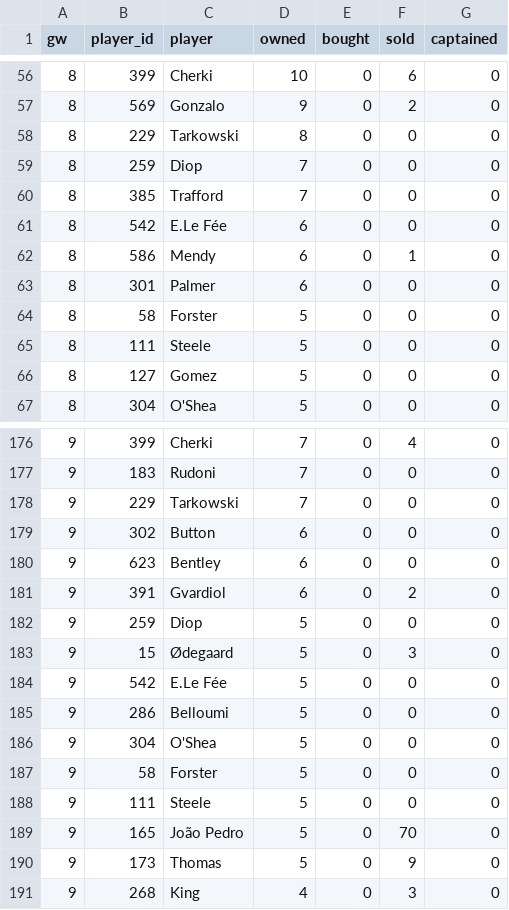
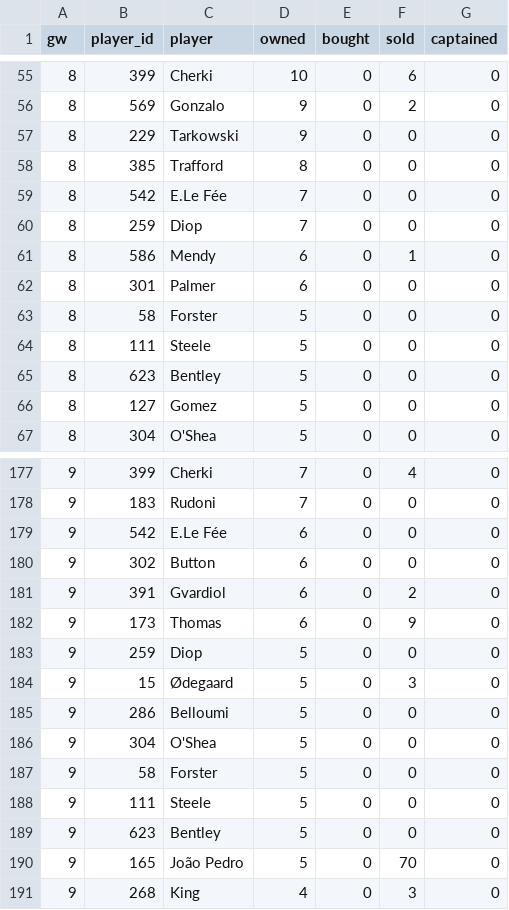
Before and after one commit to Igpa1075/fpl-analytics, a CSV file: data/elite100_trends.csv, drawn as a sheet; only a part is shown, gaps mark what is left out; the diff covers the shown part only.

```diff
--- a/data/elite100_trends.csv
+++ b/data/elite100_trends.csv
@@ -57,6 +56,6 @@ gw,player_id,player,owned,bought,sold,captained
 8,569,Gonzalo,9,0,2,0
-8,229,Tarkowski,8,0,0,0
+8,229,Tarkowski,9,0,0,0
+8,385,Trafford,8,0,0,0
+8,542,E.Le Fée,7,0,0,0
 8,259,Diop,7,0,0,0
-8,385,Trafford,7,0,0,0
-8,542,E.Le Fée,6,0,0,0
 8,586,Mendy,6,0,1,0
@@ -65,2 +64,3 @@ gw,player_id,player,owned,bought,sold,captained
 8,111,Steele,5,0,0,0
+8,623,Bentley,5,0,0,0
 8,127,Gomez,5,0,0,0
@@ -177,9 +178,8 @@ gw,player_id,player,owned,bought,sold,captained
 9,183,Rudoni,7,0,0,0
-9,229,Tarkowski,7,0,0,0
+9,542,E.Le Fée,6,0,0,0
 9,302,Button,6,0,0,0
-9,623,Bentley,6,0,0,0
 9,391,Gvardiol,6,0,2,0
+9,173,Thomas,6,0,9,0
 9,259,Diop,5,0,0,0
 9,15,Ødegaard,5,0,3,0
-9,542,E.Le Fée,5,0,0,0
 9,286,Belloumi,5,0,0,0
@@ -188,4 +188,4 @@ gw,player_id,player,owned,bought,sold,captained
 9,111,Steele,5,0,0,0
+9,623,Bentley,5,0,0,0
 9,165,João Pedro,5,0,70,0
-9,173,Thomas,5,0,9,0
 9,268,King,4,0,3,0
```
Also changed, not shown: 4 added rows, 4 removed rows and 51 edited cells elsewhere in this file, 7 other files.
